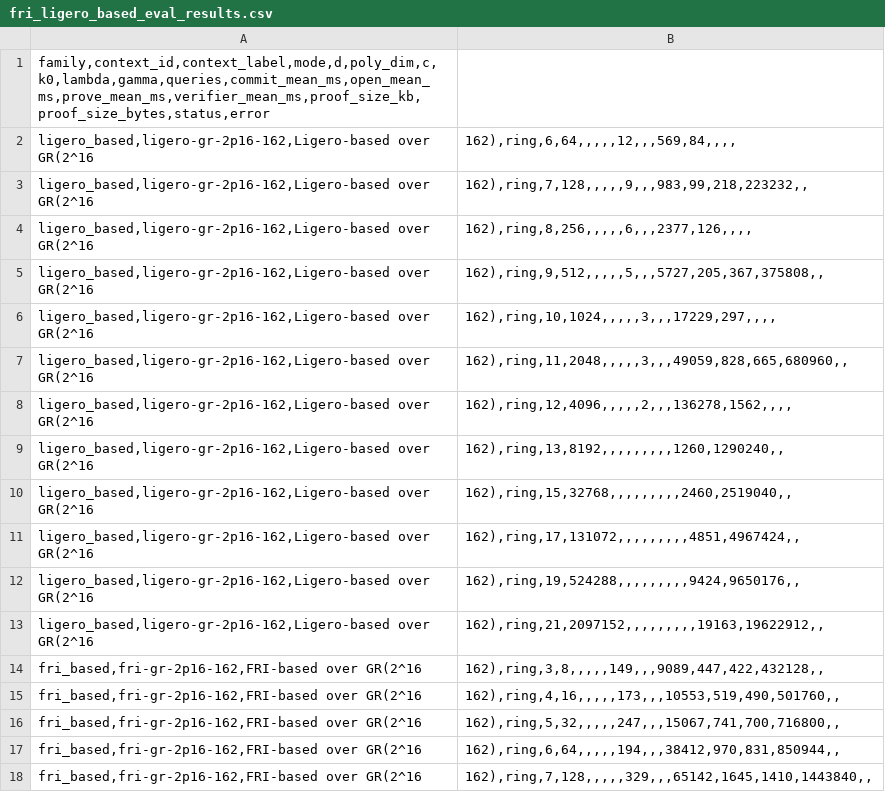
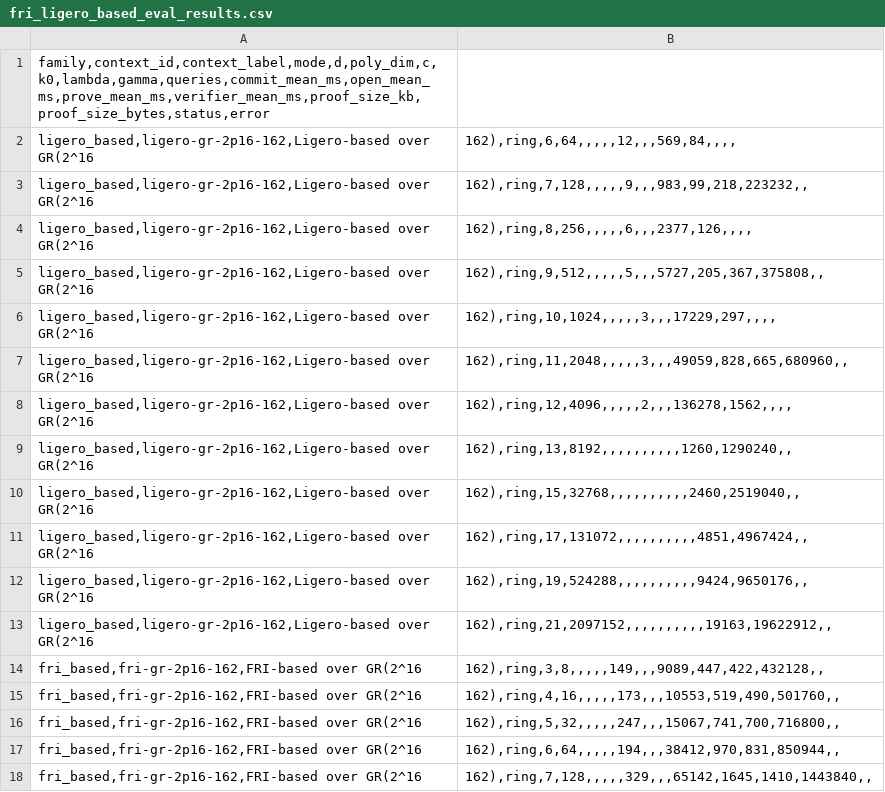
Before and after one commit to jjllzhang/BasefoldOverGR, a CSV file: results-new/fri_ligero_based_eval_results.csv, drawn as a sheet.

Commit message:
Fix Ligero PCS proof sizes and redraw proof-size plot

```diff
--- a/results-new/fri_ligero_based_eval_results.csv
+++ b/results-new/fri_ligero_based_eval_results.csv
@@ -8,7 +8,7 @@ ligero_based,ligero-gr-2p16-162,Ligero-based over GR(2^16;162),ring,11,2048,,,,,
 ligero_based,ligero-gr-2p16-162,Ligero-based over GR(2^16;162),ring,12,4096,,,,,2,,,136278,1562,,,,
-ligero_based,ligero-gr-2p16-162,Ligero-based over GR(2^16;162),ring,13,8192,,,,,,,,,1260,1290240,,
-ligero_based,ligero-gr-2p16-162,Ligero-based over GR(2^16;162),ring,15,32768,,,,,,,,,2460,2519040,,
-ligero_based,ligero-gr-2p16-162,Ligero-based over GR(2^16;162),ring,17,131072,,,,,,,,,4851,4967424,,
-ligero_based,ligero-gr-2p16-162,Ligero-based over GR(2^16;162),ring,19,524288,,,,,,,,,9424,9650176,,
-ligero_based,ligero-gr-2p16-162,Ligero-based over GR(2^16;162),ring,21,2097152,,,,,,,,,19163,19622912,,
+ligero_based,ligero-gr-2p16-162,Ligero-based over GR(2^16;162),ring,13,8192,,,,,,,,,,1260,1290240,,
+ligero_based,ligero-gr-2p16-162,Ligero-based over GR(2^16;162),ring,15,32768,,,,,,,,,,2460,2519040,,
+ligero_based,ligero-gr-2p16-162,Ligero-based over GR(2^16;162),ring,17,131072,,,,,,,,,,4851,4967424,,
+ligero_based,ligero-gr-2p16-162,Ligero-based over GR(2^16;162),ring,19,524288,,,,,,,,,,9424,9650176,,
+ligero_based,ligero-gr-2p16-162,Ligero-based over GR(2^16;162),ring,21,2097152,,,,,,,,,,19163,19622912,,
 fri_based,fri-gr-2p16-162,FRI-based over GR(2^16;162),ring,3,8,,,,,149,,,9089,447,422,432128,,
```
Also changed, not shown: 1 other file.
